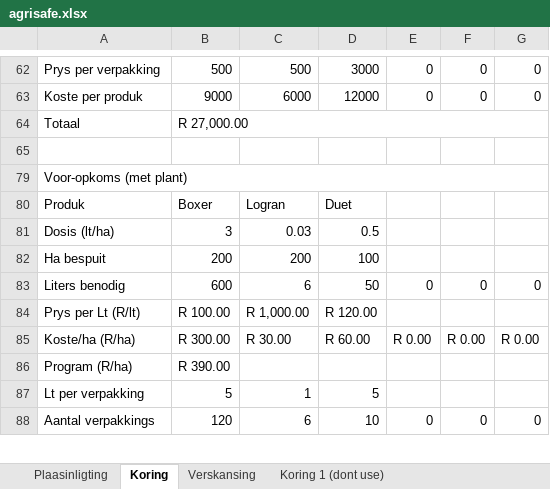
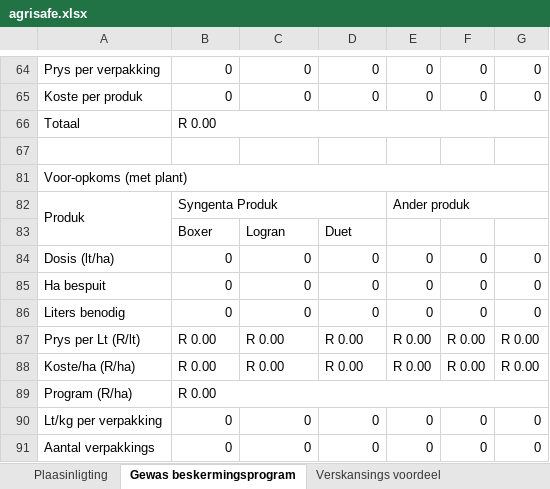
Before and after one commit to syntagm/phonegap, an Excel workbook: agrisafe.xlsx, sheet Gewas beskermingsprogram, drawn as a sheet; only a part is shown, gaps mark what is left out; values as stored, in another font and other column widths than the file's, no cell formats; charts and pictures not drawn; removed rows and columns are numbered as before the commit, all else as after; the diff covers the shown part only; the diff names each change by its address in the sheet, - before the commit and + after, or states it on an @@ line.

Commit message:
agrisafe 2.0.2 update

```diff
--- a/agrisafe.xlsx (sheet Gewas beskermingsprogram)
+++ b/agrisafe.xlsx (sheet Gewas beskermingsprogram)
-sheet tab: Koring
+sheet tab: Gewas beskermingsprogram
-sheet tab: Verskansing
+sheet tab: Verskansings voordeel
-B64: 500
+B64: 0
-C64: 500
+C64: 0
-D64: 3000
+D64: 0
-B65: 9000
+B65: 0
-C65: 6000
+C65: 0
-D65: 12000
+D65: 0
-B66: R 27,000.00
+B66: R 0.00
+row 82: Produk | Syngenta Produk |  |  | Ander produk
-A83: Produk
+A83: (empty)
-row 81: Dosis (lt/ha) | 3 | 0.03 | 0.5
-row 82: Ha bespuit | 200 | 200 | 100
+row 84: Dosis (lt/ha) | 0 | 0 | 0 | 0 | 0 | 0
+row 85: Ha bespuit | 0 | 0 | 0 | 0 | 0 | 0
-B86: 600
+B86: 0
-C86: 6
+C86: 0
-D86: 50
+D86: 0
-B87: R 100.00
+B87: R 0.00
-C87: R 1,000.00
+C87: R 0.00
-D87: R 120.00
+D87: R 0.00
-E87: (empty)
+E87: R 0.00
-F87: (empty)
+F87: R 0.00
-G87: (empty)
+G87: R 0.00
-B88: R 300.00
+B88: R 0.00
-C88: R 30.00
+C88: R 0.00
-D88: R 60.00
+D88: R 0.00
-B89: R 390.00
+B89: R 0.00
+B89:G89 merged
-row 87: Lt per verpakking | 5 | 1 | 5
+row 90: Lt/kg per verpakking | 0 | 0 | 0 | 0 | 0 | 0
-B91: 120
+B91: 0
-C91: 6
+C91: 0
-D91: 10
+D91: 0
```
Also changed, not shown: 31 added rows, 25 removed rows, 82 edited cells and merged cells elsewhere in this sheet, sheet Plaasinligting, sheet Verskansings voordeel, other sheet tabs, cell formats, formulas that keep their value, hidden cells, charts or pictures, 14 other files.
